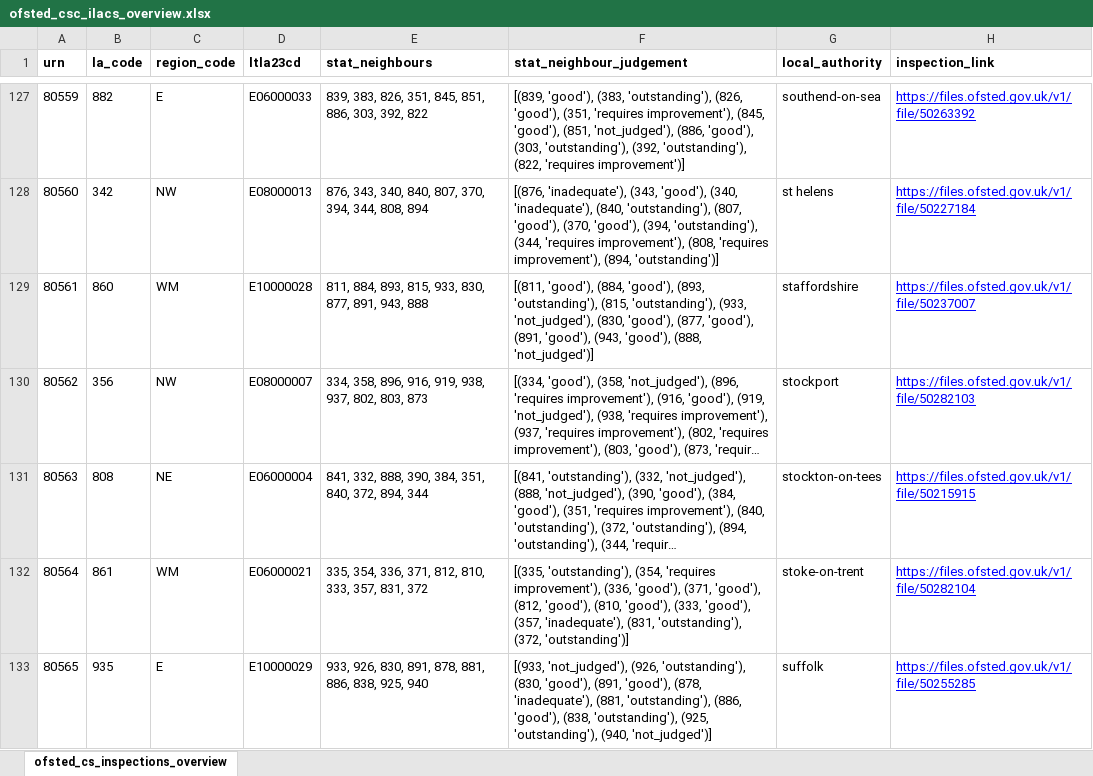
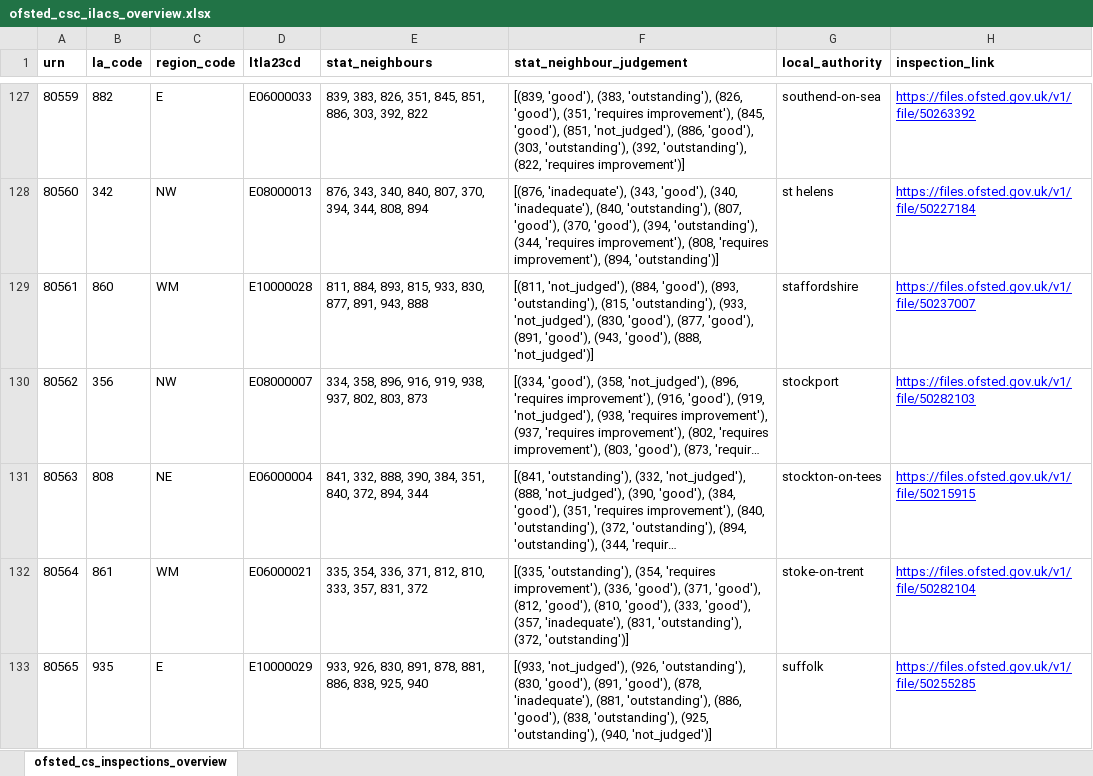
Before and after one commit to data-to-insight/ofsted-ilacs-scrape-tool, an Excel workbook: ofsted_csc_ilacs_overview.xlsx, sheet ofsted_cs_inspections_overview, drawn as a sheet; only a part is shown, gaps mark what is left out; long unchanged cells end in …; values as stored, in another font and other column widths than the file's, no borders; the diff covers the shown part only; the diff names each change by its address in the sheet, - before the commit and + after, or states it on an @@ line.

```diff
--- a/ofsted_csc_ilacs_overview.xlsx (sheet ofsted_cs_inspections_overview)
+++ b/ofsted_csc_ilacs_overview.xlsx (sheet ofsted_cs_inspections_overview)
-F129 (stat_neighbour_judgement): [(811, 'good'), (884, 'good'),…
+F129 (stat_neighbour_judgement): [(811, 'not_judged'), (884, 'good'),…
```
Also changed, not shown: 22 edited cells elsewhere in this sheet, 1 other file.
